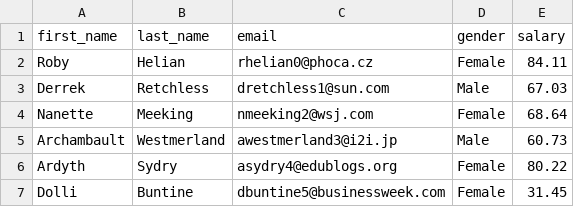
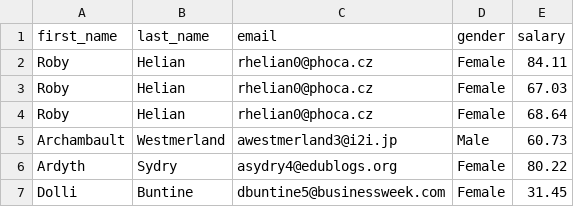
Before and after one commit to DorotaZa/Practice_Advanced_Block, a CSV file: Zadanie_17/employee_input.csv, drawn as a sheet; only a part is shown.

Commit message:
Updated Zadanie_17

```diff
--- a/Zadanie_17/employee_input.csv
+++ b/Zadanie_17/employee_input.csv
@@ -2,4 +2,4 @@ first_name,last_name,email,gender,salary
 Roby,Helian,rhelian0@phoca.cz,Female,84.11
-Derrek,Retchless,dretchless1@sun.com,Male,67.03
-Nanette,Meeking,nmeeking2@wsj.com,Female,68.64
+Roby,Helian,rhelian0@phoca.cz,Female,67.03
+Roby,Helian,rhelian0@phoca.cz,Female,68.64
 Archambault,Westmerland,awestmerland3@i2i.jp,Male,60.73
```
Also changed, not shown: 21 other files.
